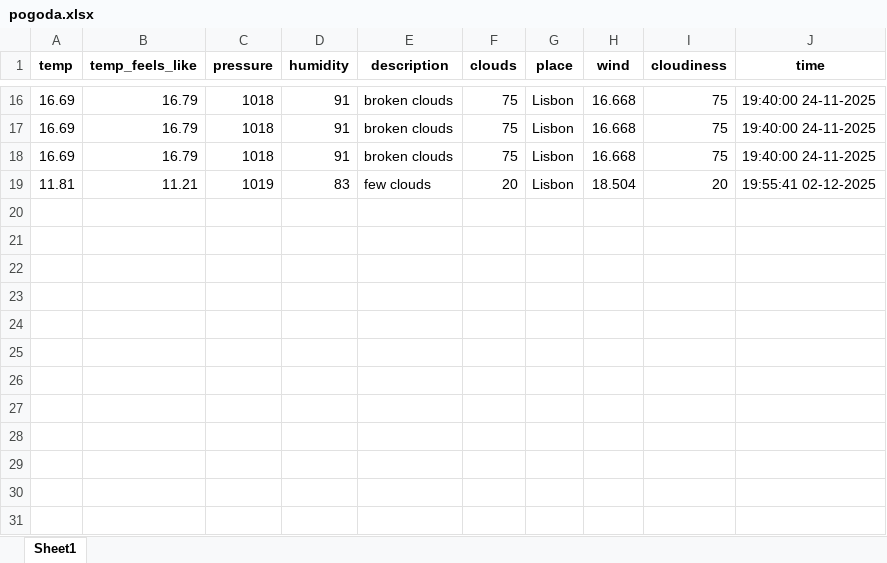
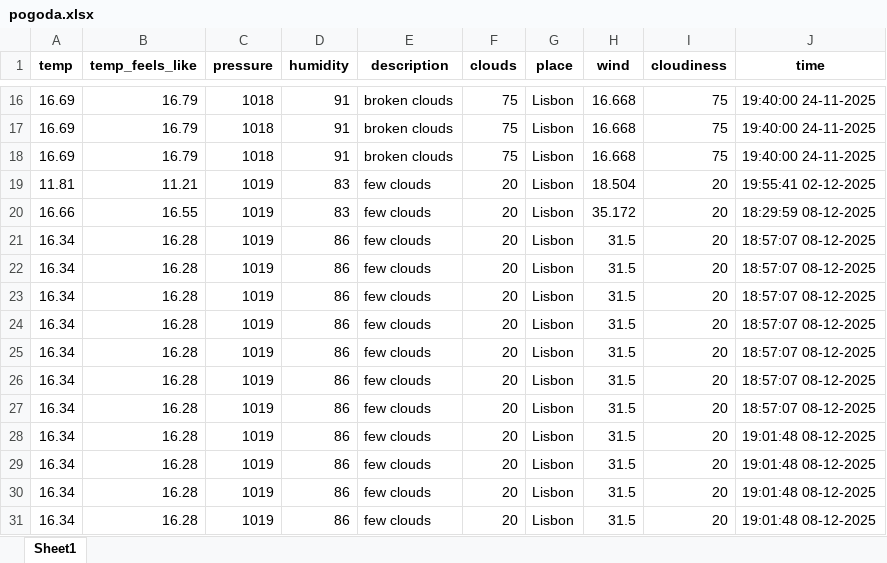
Before and after one commit to wikkutek/apka-pogodowa, an Excel workbook: pogoda.xlsx, sheet Sheet1, drawn as a sheet; only a part is shown, gaps mark what is left out; values as stored, in another font and other column widths than the file's, no borders; the diff names each change by its address in the sheet, - before the commit and + after, or states it on an @@ line.

```diff
--- a/pogoda.xlsx (sheet Sheet1)
+++ b/pogoda.xlsx (sheet Sheet1)
+row 20: 16.66 | 16.55 | 1019 | 83 | few clouds | 20 | Lisbon | 35.172 | 20 | 18:29:59 08-12-2025
+row 21: 16.34 | 16.28 | 1019 | 86 | few clouds | 20 | Lisbon | 31.5 | 20 | 18:57:07 08-12-2025
+row 22: 16.34 | 16.28 | 1019 | 86 | few clouds | 20 | Lisbon | 31.5 | 20 | 18:57:07 08-12-2025
+row 23: 16.34 | 16.28 | 1019 | 86 | few clouds | 20 | Lisbon | 31.5 | 20 | 18:57:07 08-12-2025
+row 24: 16.34 | 16.28 | 1019 | 86 | few clouds | 20 | Lisbon | 31.5 | 20 | 18:57:07 08-12-2025
+row 25: 16.34 | 16.28 | 1019 | 86 | few clouds | 20 | Lisbon | 31.5 | 20 | 18:57:07 08-12-2025
+row 26: 16.34 | 16.28 | 1019 | 86 | few clouds | 20 | Lisbon | 31.5 | 20 | 18:57:07 08-12-2025
+row 27: 16.34 | 16.28 | 1019 | 86 | few clouds | 20 | Lisbon | 31.5 | 20 | 18:57:07 08-12-2025
+row 28: 16.34 | 16.28 | 1019 | 86 | few clouds | 20 | Lisbon | 31.5 | 20 | 19:01:48 08-12-2025
+row 29: 16.34 | 16.28 | 1019 | 86 | few clouds | 20 | Lisbon | 31.5 | 20 | 19:01:48 08-12-2025
+row 30: 16.34 | 16.28 | 1019 | 86 | few clouds | 20 | Lisbon | 31.5 | 20 | 19:01:48 08-12-2025
+row 31: 16.34 | 16.28 | 1019 | 86 | few clouds | 20 | Lisbon | 31.5 | 20 | 19:01:48 08-12-2025
```
Also changed, not shown: 5 other files.
